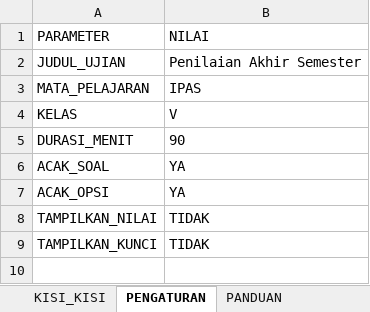
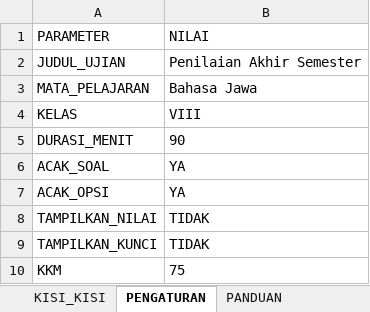
Before and after one commit to albiziaruri-creator/google-formulir-otomatis, an Excel workbook: SPREADSHEET/SISTEM GENERATOR SOAL UJIAN.xlsx, sheet PENGATURAN, drawn as a sheet; values as stored, in another font and other column widths than the file's, no borders; charts and pictures not drawn; the diff names each change by its address in the sheet, - before the commit and + after, or states it on an @@ line.

```diff
--- a/SPREADSHEET/SISTEM GENERATOR SOAL UJIAN.xlsx (sheet PENGATURAN)
+++ b/SPREADSHEET/SISTEM GENERATOR SOAL UJIAN.xlsx (sheet PENGATURAN)
-B3 (NILAI): IPAS
+B3 (NILAI): Bahasa Jawa
-B4 (NILAI): V
+B4 (NILAI): VIII
+row 10: KKM | 75
```
Also changed, not shown: sheet KISI_KISI, sheet Form Responses 20, sheet Form Responses 7, sheet BANK_SOAL, sheet LOG_SOAL_FORM, other sheet tabs, charts or pictures.
